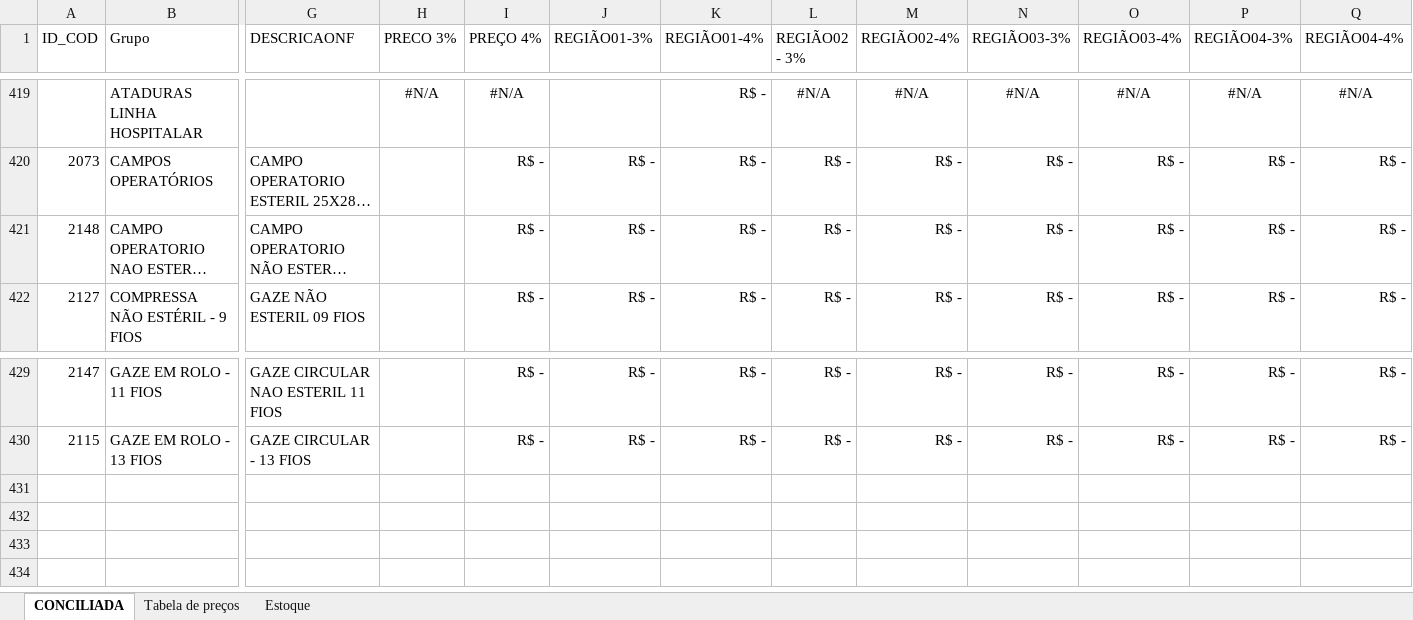
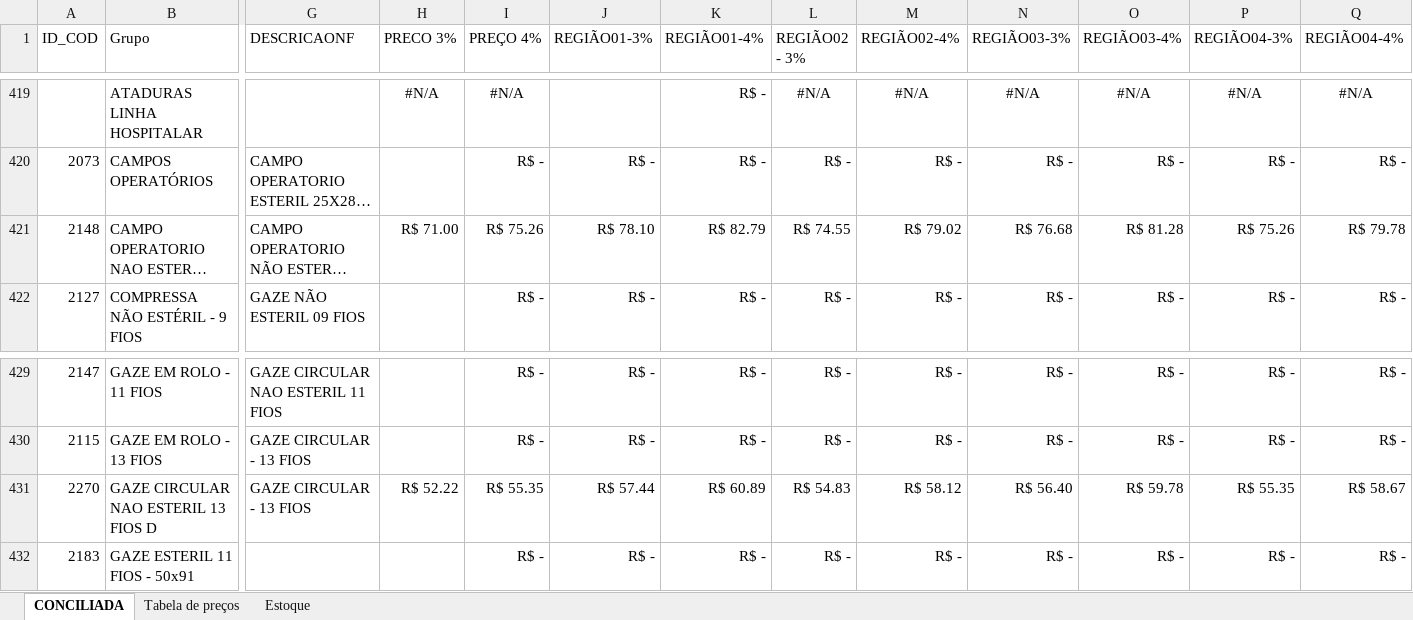
Before and after one commit to fabiosilvavendas-byte/CRM_Medtextil2.0, an Excel workbook: dados/Produtos_Agrupados_Completos_conciliados.xlsx, sheet CONCILIADA, drawn as a sheet; only a part is shown, gaps mark what is left out; long unchanged cells end in …; values as stored, in another font and other column widths than the file's, no borders; table styles not drawn; rows hold the shown columns only; the diff names each change by its address in the sheet, - before the commit and + after, or states it on an @@ line.

Commit message:
Add files via upload

```diff
--- a/dados/Produtos_Agrupados_Completos_conciliados.xlsx (sheet CONCILIADA)
+++ b/dados/Produtos_Agrupados_Completos_conciliados.xlsx (sheet CONCILIADA)
-H421 (PRECO 3%): (empty)
+H421 (PRECO 3%): R$ 71.00
-I421 (PREÇO 4%): R$ -
+I421 (PREÇO 4%): R$ 75.26
-J421 (REGIÃO01-3%): R$ -
+J421 (REGIÃO01-3%): R$ 78.10
-K421 (REGIÃO01-4%): R$ -
+K421 (REGIÃO01-4%): R$ 82.79
-L421 (REGIÃO02 - 3%): R$ -
+L421 (REGIÃO02 - 3%): R$ 74.55
-M421 (REGIÃO02-4%): R$ -
+M421 (REGIÃO02-4%): R$ 79.02
-N421 (REGIÃO03-3%): R$ -
+N421 (REGIÃO03-3%): R$ 76.68
-O421 (REGIÃO03-4%): R$ -
+O421 (REGIÃO03-4%): R$ 81.28
-P421 (REGIÃO04-3%): R$ -
+P421 (REGIÃO04-3%): R$ 75.26
-Q421 (REGIÃO04-4%): R$ -
+Q421 (REGIÃO04-4%): R$ 79.78
+row 431: 2270 | GAZE CIRCULAR NAO ESTERIL 13 FIOS D | GAZE CIRCULAR - 13 FIOS | R$ 52.22 | R$ 55.35 | R$ 57.44 | R$ 60.89 | R$ 54.83 | R$ 58.12 | R$ 56.40 | R$ 59.78 | R$ 55.35 | R$ 58.67
+row 432: 2183 | GAZE ESTERIL 11 FIOS - 50x91 |  |  | R$ - | R$ - | R$ - | R$ - | R$ - | R$ - | R$ - | R$ - | R$ -
```
